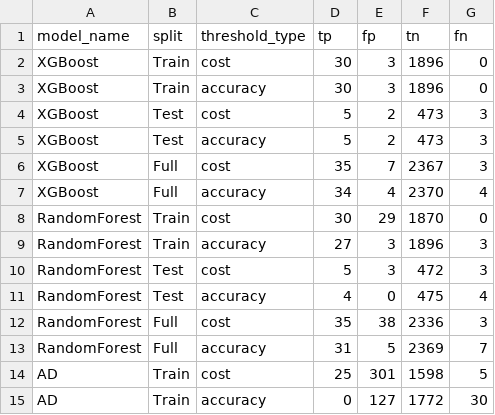
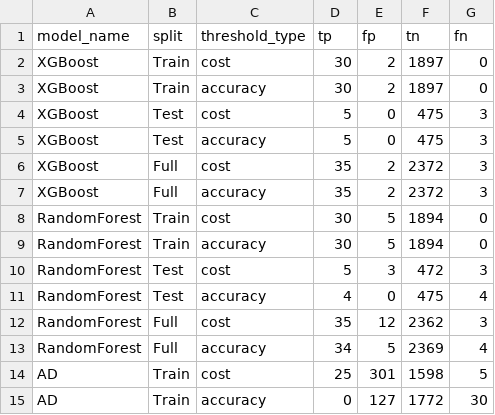
Before and after one commit to QMazaris/ensemble, a CSV file: output/streamlit_data/confusion_matrices.csv, drawn as a sheet; only a part is shown.

```diff
--- a/output/streamlit_data/confusion_matrices.csv
+++ b/output/streamlit_data/confusion_matrices.csv
@@ -1,14 +1,14 @@
 model_name,split,threshold_type,tp,fp,tn,fn
-XGBoost,Train,cost,30,3,1896,0
-XGBoost,Train,accuracy,30,3,1896,0
-XGBoost,Test,cost,5,2,473,3
-XGBoost,Test,accuracy,5,2,473,3
-XGBoost,Full,cost,35,7,2367,3
-XGBoost,Full,accuracy,34,4,2370,4
-RandomForest,Train,cost,30,29,1870,0
-RandomForest,Train,accuracy,27,3,1896,3
+XGBoost,Train,cost,30,2,1897,0
+XGBoost,Train,accuracy,30,2,1897,0
+XGBoost,Test,cost,5,0,475,3
+XGBoost,Test,accuracy,5,0,475,3
+XGBoost,Full,cost,35,2,2372,3
+XGBoost,Full,accuracy,35,2,2372,3
+RandomForest,Train,cost,30,5,1894,0
+RandomForest,Train,accuracy,30,5,1894,0
 RandomForest,Test,cost,5,3,472,3
 RandomForest,Test,accuracy,4,0,475,4
-RandomForest,Full,cost,35,38,2336,3
-RandomForest,Full,accuracy,31,5,2369,7
+RandomForest,Full,cost,35,12,2362,3
+RandomForest,Full,accuracy,34,5,2369,4
 AD,Train,cost,25,301,1598,5
```
Also changed, not shown: output/streamlit_data/model_metrics.csv, output/streamlit_data/model_summary.csv, 23 other files.
